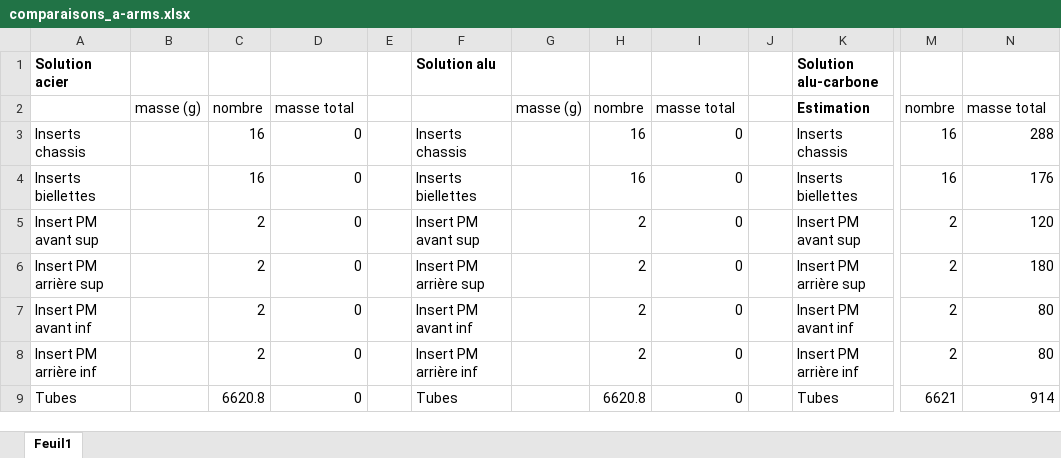
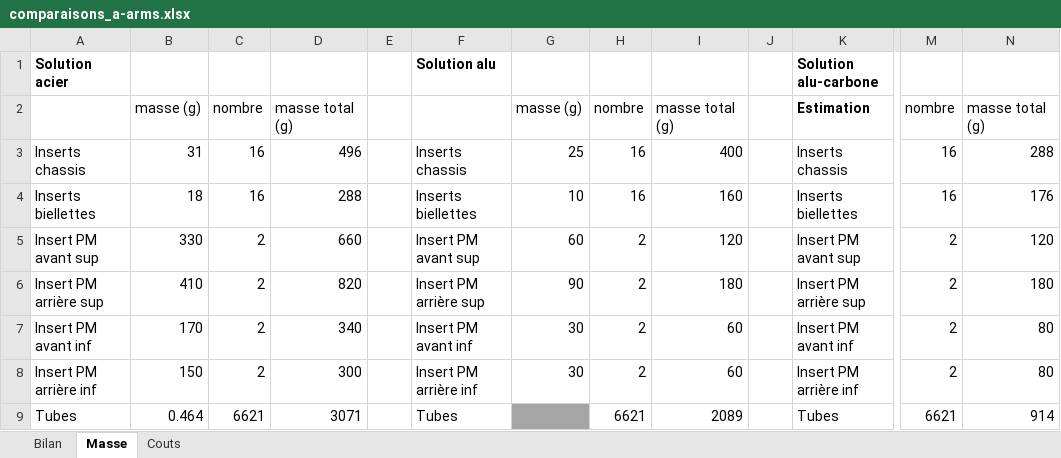
Before and after one commit to EOSCogniton/STUF2019, an Excel workbook: DS_Design Report/comparaisons_a-arms.xlsx, sheet Masse, drawn as a sheet; only a part is shown, gaps mark what is left out; values as stored, in another font and other column widths than the file's, no borders; the diff covers the shown part only; the diff names each change by its address in the sheet, - before the commit and + after, or states it on an @@ line.

```diff
--- a/DS_Design Report/comparaisons_a-arms.xlsx (sheet Masse)
+++ b/DS_Design Report/comparaisons_a-arms.xlsx (sheet Masse)
-sheet tab: Feuil1
+sheet tab: Masse
+sheet tab: Bilan
+sheet tab: Couts
-D2: masse total
+D2: masse total (g)
-I2: masse total
+I2: masse total (g)
-N2: masse total
+N2: masse total (g)
-B3: (empty)
+B3: 31
-D3: 0
+D3: 496
-G3: (empty)
+G3: 25
-I3: 0
+I3: 400
-B4: (empty)
+B4: 18
-D4: 0
+D4: 288
-G4: (empty)
+G4: 10
-I4: 0
+I4: 160
-B5: (empty)
+B5: 330
-D5: 0
+D5: 660
-G5: (empty)
+G5: 60
-I5: 0
+I5: 120
-B6: (empty)
+B6: 410
-D6: 0
+D6: 820
-G6: (empty)
+G6: 90
-I6: 0
+I6: 180
-B7: (empty)
+B7: 170
-D7: 0
+D7: 340
-G7:G8: (empty)
+G7:G8: 30
-I7:I8: 0
+I7:I8: 60
-B8: (empty)
+B8: 150
-D8: 0
+D8: 300
-B9: (empty)
+B9: 0.464
-C9: 6620.8
+C9: 6621
-D9: 0
+D9: 3071
-G9 fill: none
+G9 fill: #A5A5A5
-H9: 6620.8
+H9: 6621
-I9: 0
+I9: 2089
```
Also changed, not shown: 7 edited cells elsewhere in this sheet, 2 other files.
